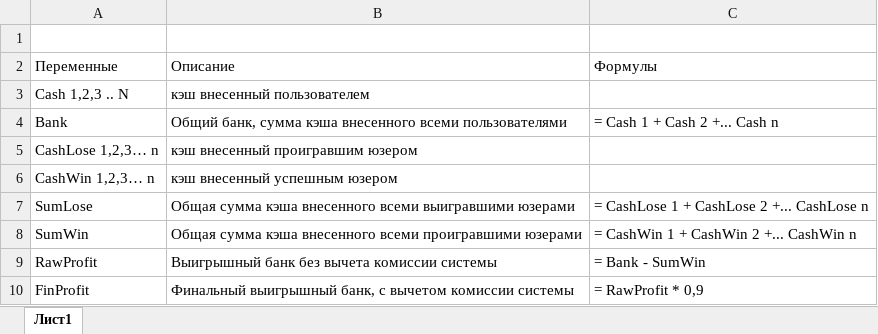
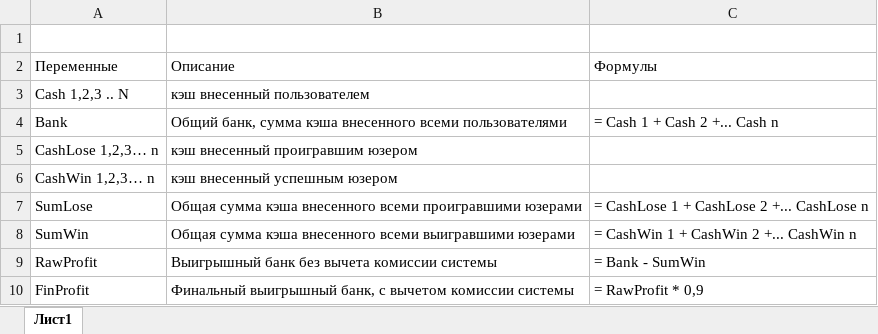
Before and after one commit to VlatekSoft/bfh2017, an Excel workbook: Алгоритм распределения profit.xlsx, sheet Лист1, drawn as a sheet; values as stored, in another font and other column widths than the file's, no borders; the diff names each change by its address in the sheet, - before the commit and + after, or states it on an @@ line.

```diff
--- a/Алгоритм распределения profit.xlsx (sheet Лист1)
+++ b/Алгоритм распределения profit.xlsx (sheet Лист1)
-B7: …внесенного всеми выигравшими юзерами
+B7: …внесенного всеми проигравшими юзерами
-B8: …внесенного всеми проигравшими юзерами
+B8: …внесенного всеми выигравшими юзерами
```
Also changed, not shown: 5 other files.
